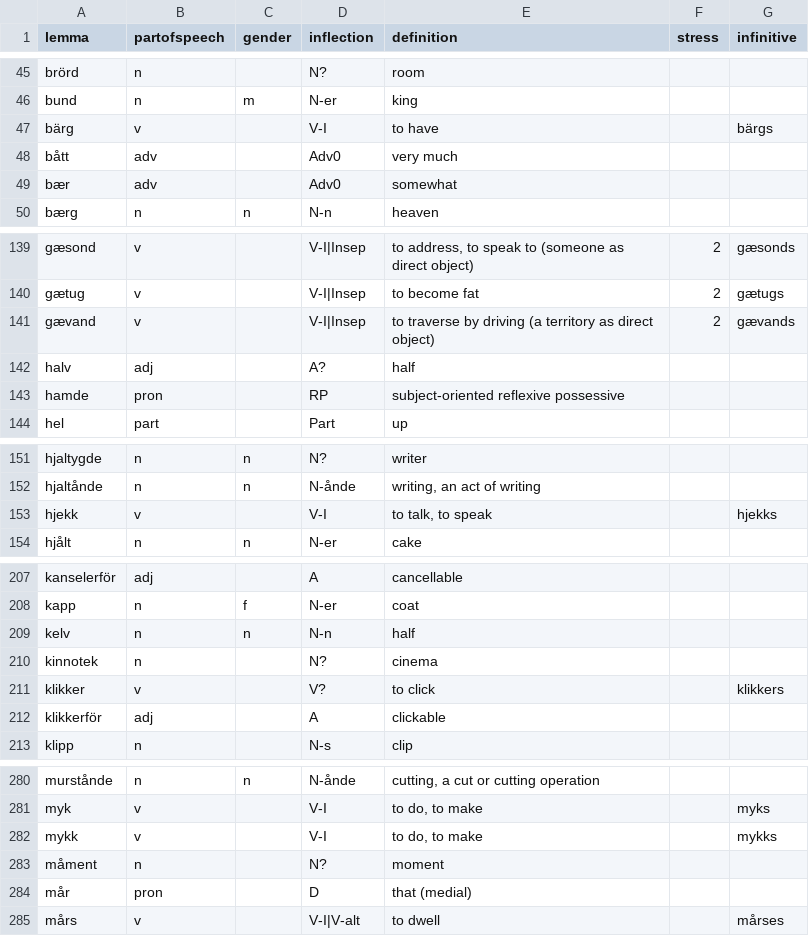
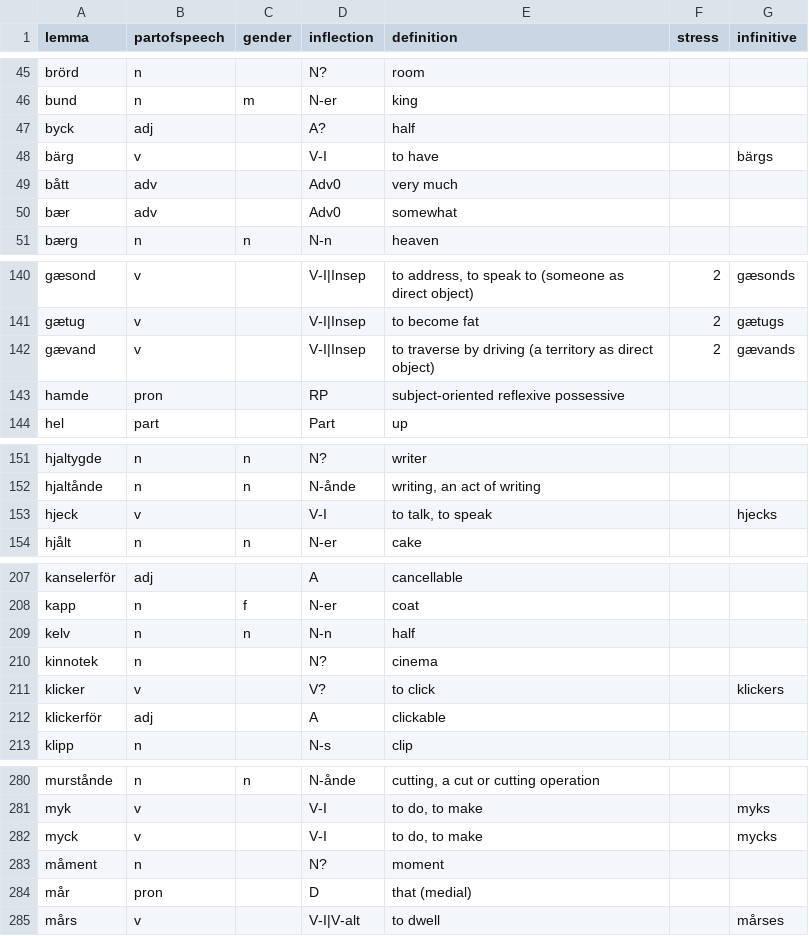
Before and after one commit to roelchristian/niklorsk, a CSV file: vocabulary/vocabulary.csv, drawn as a sheet; only a part is shown, gaps mark what is left out; the diff covers the shown part only.

Commit message:
Use ck orthography and byck for half consistently

```diff
--- a/vocabulary/vocabulary.csv
+++ b/vocabulary/vocabulary.csv
@@ -46,2 +46,3 @@ brörd;n;;N?;room;;
 bund;n;m;N-er;king;;
+byck;adj;;A?;half;;
 bärg;v;;V-I;to have;;bärgs
@@ -141,3 +142,2 @@ gætug;v;;V-I|Insep;to become fat;2;gætugs
 gævand;v;;V-I|Insep;to traverse by driving (a territory as direct object);2;gævands
-halv;adj;;A?;half;;
 hamde;pron;;RP;subject-oriented reflexive possessive;;
@@ -152,3 +152,3 @@ hjaltygde;n;n;N?;writer;;
 hjaltånde;n;n;N-ånde;writing, an act of writing;;
-hjekk;v;;V-I;to talk, to speak;;hjekks
+hjeck;v;;V-I;to talk, to speak;;hjecks
 hjålt;n;n;N-er;cake;;
@@ -210,4 +210,4 @@ kelv;n;n;N-n;half;;
 kinnotek;n;;N?;cinema;;
-klikker;v;;V?;to click;;klikkers
-klikkerför;adj;;A;clickable;;
+klicker;v;;V?;to click;;klickers
+klickerför;adj;;A;clickable;;
 klipp;n;;N-s;clip;;
@@ -281,3 +281,3 @@ murstånde;n;n;N-ånde;cutting, a cut or cutting operation;;
 myk;v;;V-I;to do, to make;;myks
-mykk;v;;V-I;to do, to make;;mykks
+myck;v;;V-I;to do, to make;;mycks
 måment;n;;N?;moment;;
```
Also changed, not shown: 6 edited cells elsewhere in this file, 7 other files.
